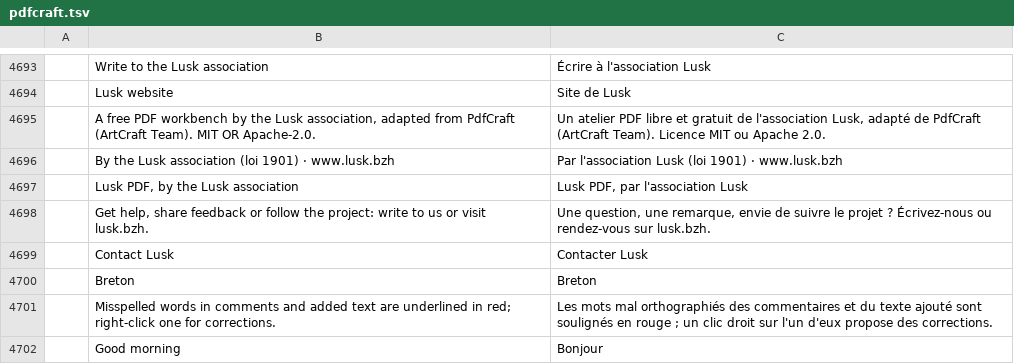
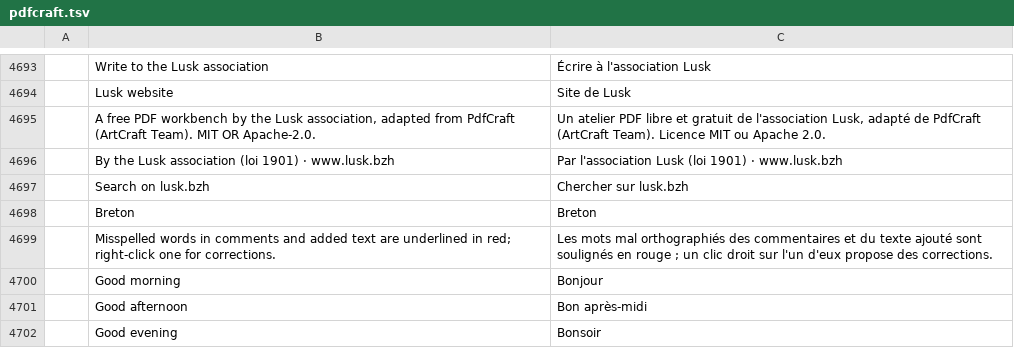
Before and after one commit to declic29/Lusk_Pdf, a TSV file: i18n/locales/fr/pdfcraft.tsv, drawn as a sheet; only a part is shown, gaps mark what is left out; the shorter side is filled out with more unchanged rows; removed rows and columns are numbered as before the commit, all else as after; the diff names each change by its address in the sheet, - before the commit and + after, or states it on an @@ line.

Commit message:
Accueil sans la carte de l'association ; le bouton du haut ouvre lusk.bzh

```diff
--- a/i18n/locales/fr/pdfcraft.tsv
+++ b/i18n/locales/fr/pdfcraft.tsv
-row 4697:  | Lusk PDF, by the Lusk association | Lusk PDF, par l'association Lusk
-row 4698:  | Get help, share feedback or follow the project: write to us or visit lusk.bzh. | Une question, une remarque, envie de suivre le projet ? Écrivez-nous ou rendez-vous sur lusk.bzh.
-row 4699:  | Contact Lusk | Contacter Lusk
+row 4697:  | Search on lusk.bzh | Chercher sur lusk.bzh
```
Also changed, not shown: 7 other files.
